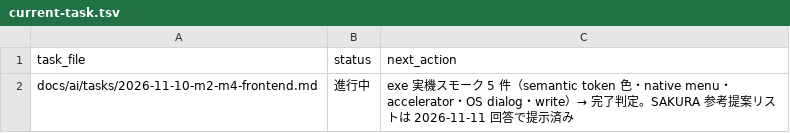
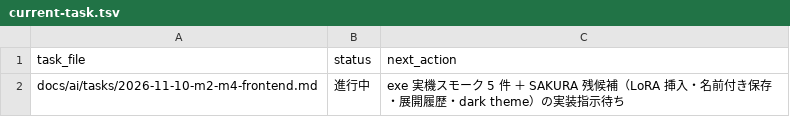
Before and after one commit to BWDSF3104/prompt-editor, a TSV file: docs/ai/current-task.tsv, drawn as a sheet.

```diff
--- a/docs/ai/current-task.tsv
+++ b/docs/ai/current-task.tsv
@@ -1,2 +1,2 @@
 task_file	status	next_action
-docs/ai/tasks/2026-11-10-m2-m4-frontend.md	進行中	exe 実機スモーク 5 件（semantic token 色・native menu・accelerator・OS dialog・write）→ 完了判定。SAKURA 参考提案リストは 2026-11-11 回答で提示済み
+docs/ai/tasks/2026-11-10-m2-m4-frontend.md	進行中	exe 実機スモーク 5 件 ＋ SAKURA 残候補（LoRA 挿入・名前付き保存・展開履歴・dark theme）の実装指示待ち
```
Also changed, not shown: 3 other files.
